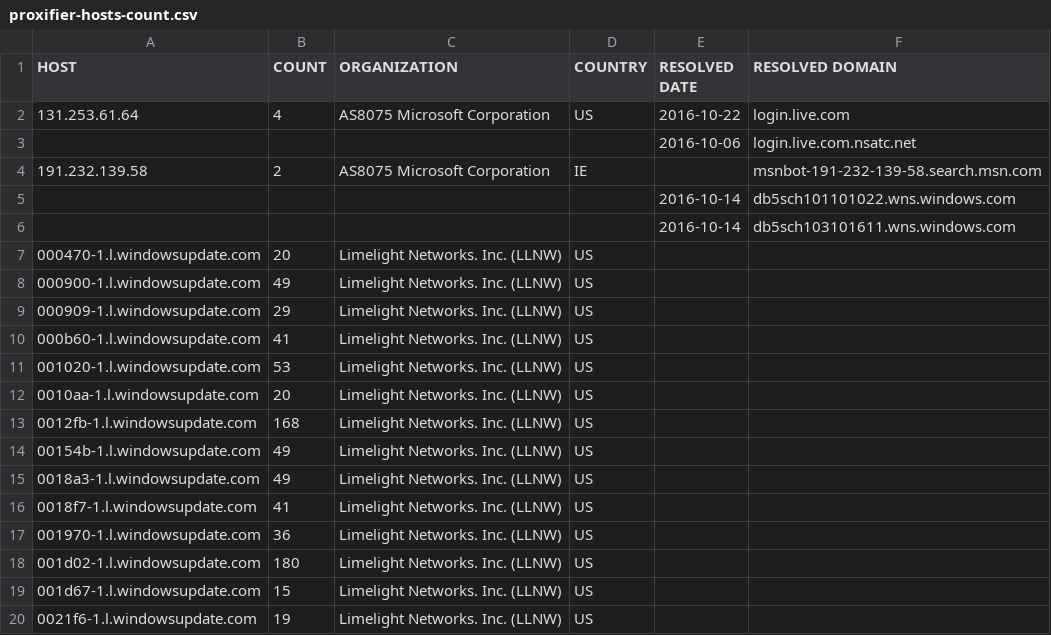
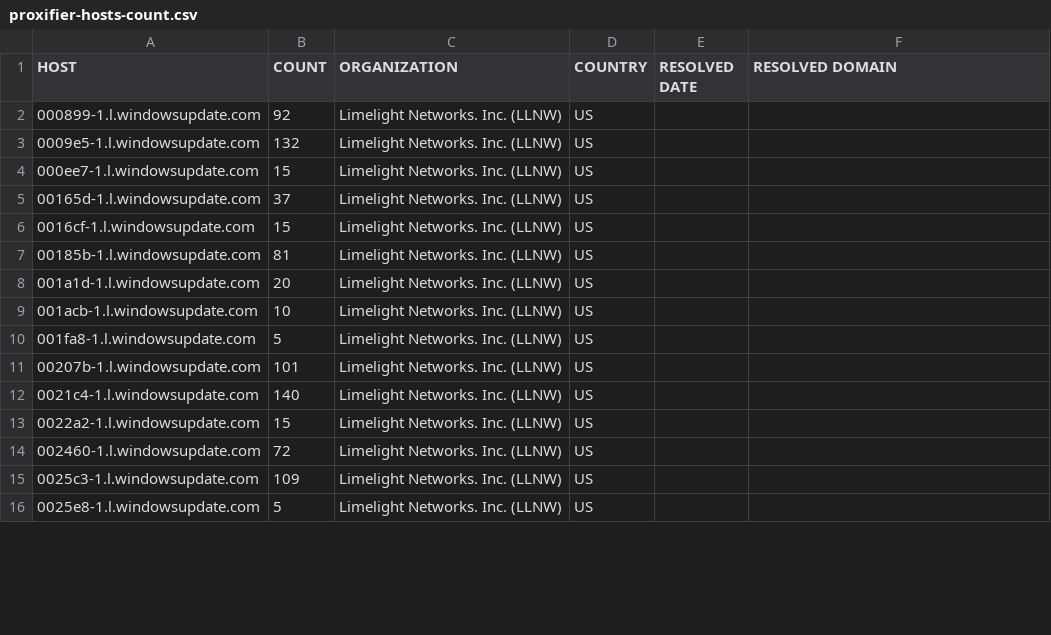
Before and after one commit to zyh001/WindowsSpyBlocker, a CSV file: logs/win10/proxifier-hosts-count.csv, drawn as a sheet; only a part is shown; the diff covers the shown part only.

```diff
--- a/logs/win10/proxifier-hosts-count.csv
+++ b/logs/win10/proxifier-hosts-count.csv
@@ -1,20 +1,16 @@
 HOST,COUNT,ORGANIZATION,COUNTRY,RESOLVED DATE,RESOLVED DOMAIN
-131.253.61.64,4,AS8075 Microsoft Corporation,US,2016-10-22,login.live.com
-,,,,2016-10-06,login.live.com.nsatc.net
-191.232.139.58,2,AS8075 Microsoft Corporation,IE,,msnbot-191-232-139-58.search.msn.com
-,,,,2016-10-14,db5sch101101022.wns.windows.com
-,,,,2016-10-14,db5sch103101611.wns.windows.com
-000470-1.l.windowsupdate.com,20,Limelight Networks. Inc. (LLNW),US,,
-000900-1.l.windowsupdate.com,49,Limelight Networks. Inc. (LLNW),US,,
-000909-1.l.windowsupdate.com,29,Limelight Networks. Inc. (LLNW),US,,
-000b60-1.l.windowsupdate.com,41,Limelight Networks. Inc. (LLNW),US,,
-001020-1.l.windowsupdate.com,53,Limelight Networks. Inc. (LLNW),US,,
-0010aa-1.l.windowsupdate.com,20,Limelight Networks. Inc. (LLNW),US,,
-0012fb-1.l.windowsupdate.com,168,Limelight Networks. Inc. (LLNW),US,,
-00154b-1.l.windowsupdate.com,49,Limelight Networks. Inc. (LLNW),US,,
-0018a3-1.l.windowsupdate.com,49,Limelight Networks. Inc. (LLNW),US,,
-0018f7-1.l.windowsupdate.com,41,Limelight Networks. Inc. (LLNW),US,,
-001970-1.l.windowsupdate.com,36,Limelight Networks. Inc. (LLNW),US,,
-001d02-1.l.windowsupdate.com,180,Limelight Networks. Inc. (LLNW),US,,
-001d67-1.l.windowsupdate.com,15,Limelight Networks. Inc. (LLNW),US,,
-0021f6-1.l.windowsupdate.com,19,Limelight Networks. Inc. (LLNW),US,,
+000899-1.l.windowsupdate.com,92,Limelight Networks. Inc. (LLNW),US,,
+0009e5-1.l.windowsupdate.com,132,Limelight Networks. Inc. (LLNW),US,,
+000ee7-1.l.windowsupdate.com,15,Limelight Networks. Inc. (LLNW),US,,
+00165d-1.l.windowsupdate.com,37,Limelight Networks. Inc. (LLNW),US,,
+0016cf-1.l.windowsupdate.com,15,Limelight Networks. Inc. (LLNW),US,,
+00185b-1.l.windowsupdate.com,81,Limelight Networks. Inc. (LLNW),US,,
+001a1d-1.l.windowsupdate.com,20,Limelight Networks. Inc. (LLNW),US,,
+001acb-1.l.windowsupdate.com,10,Limelight Networks. Inc. (LLNW),US,,
+001fa8-1.l.windowsupdate.com,5,Limelight Networks. Inc. (LLNW),US,,
+00207b-1.l.windowsupdate.com,101,Limelight Networks. Inc. (LLNW),US,,
+0021c4-1.l.windowsupdate.com,140,Limelight Networks. Inc. (LLNW),US,,
+0022a2-1.l.windowsupdate.com,15,Limelight Networks. Inc. (LLNW),US,,
+002460-1.l.windowsupdate.com,72,Limelight Networks. Inc. (LLNW),US,,
+0025c3-1.l.windowsupdate.com,109,Limelight Networks. Inc. (LLNW),US,,
+0025e8-1.l.windowsupdate.com,5,Limelight Networks. Inc. (LLNW),US,,
```
Also changed, not shown: 8 added rows, 6 removed rows and 37 edited cells elsewhere in this file, logs/win10/firewall-test-extra.csv, logs/win10/firewall-test-update.csv, 17 other files.
